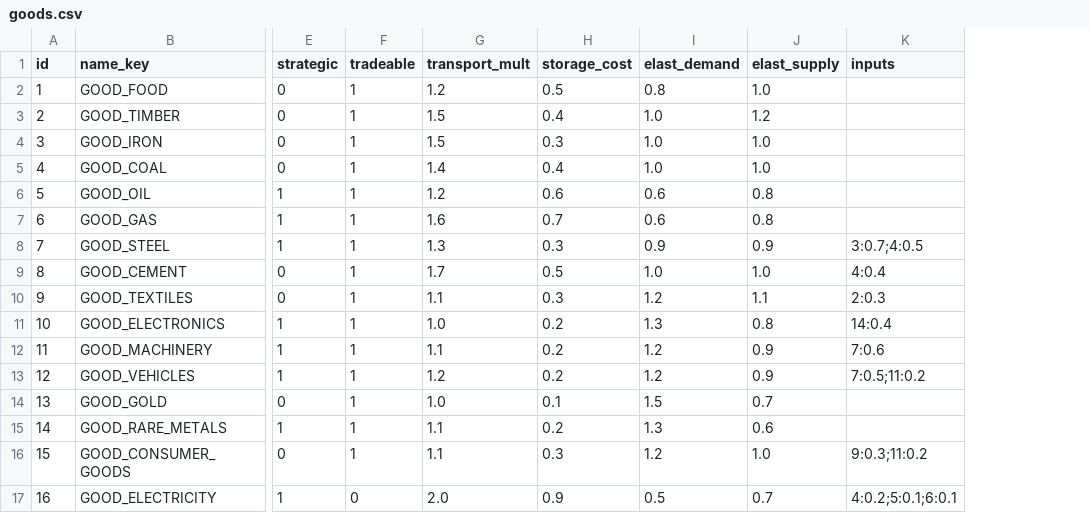
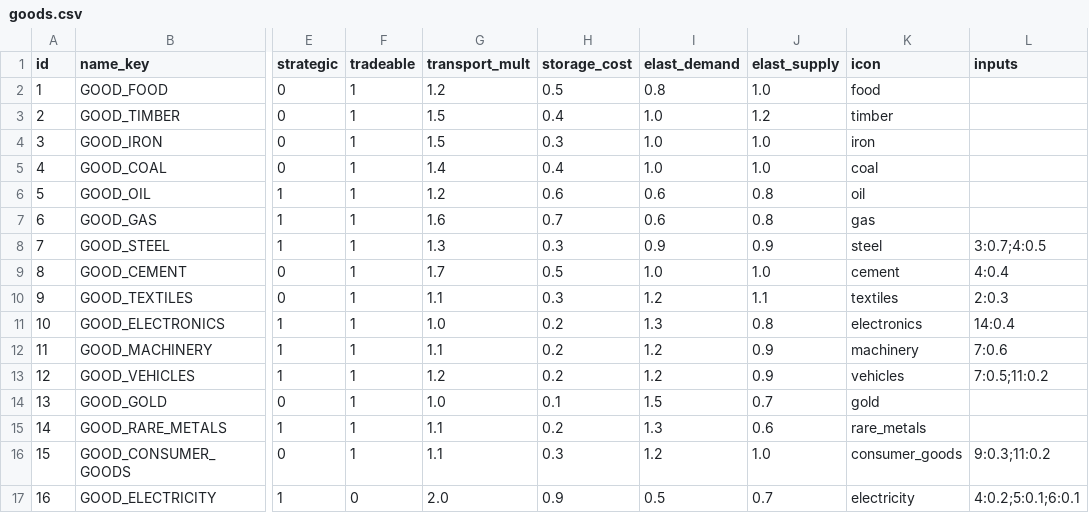
Before and after one commit to AnimatePro/GRAND-STRATEGY, a CSV file: data/goods.csv, drawn as a sheet; only a part is shown, gaps mark what is left out; the diff names each change by its address in the sheet, - before the commit and + after, or states it on an @@ line.

Commit message:
Good sprites: 10 resource icons (food/timber/iron/coal/oil/gas/steel/cement/textiles/electronics) wired via goods.csv icon column + GoodData.IconPath
Co-authored-by: arena-agent <297053741+arena-agent@users.noreply.github.com>

```diff
--- a/data/goods.csv
+++ b/data/goods.csv
+column K (icon), rows 2-17: food | timber | iron | coal | oil | gas | steel | cement | textiles | electronics | machinery | vehicles | gold | rare_metals | consumer_goods | electricity
```
Also changed, not shown: 12 other files.
